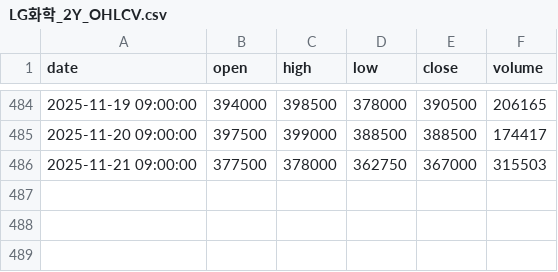
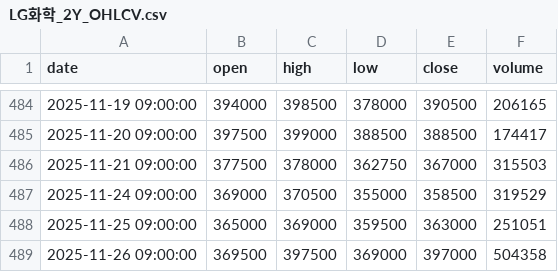
Before and after one commit to KELLO83/chart, a CSV file: stock_data/LG화학_2Y_OHLCV.csv, drawn as a sheet; only a part is shown, gaps mark what is left out; the diff names each change by its address in the sheet, - before the commit and + after, or states it on an @@ line.

```diff
--- a/stock_data/LG화학_2Y_OHLCV.csv
+++ b/stock_data/LG화학_2Y_OHLCV.csv
+row 487: 2025-11-24 09:00:00 | 369000 | 370500 | 355000 | 358500 | 319529
+row 488: 2025-11-25 09:00:00 | 365000 | 369000 | 359500 | 363000 | 251051
+row 489: 2025-11-26 09:00:00 | 369500 | 397500 | 369000 | 397000 | 504358
```
Also changed, not shown: stock_data/LG전자_2Y_OHLCV.csv, stock_data/NAVER_2Y_OHLCV.csv, 7 other files.
